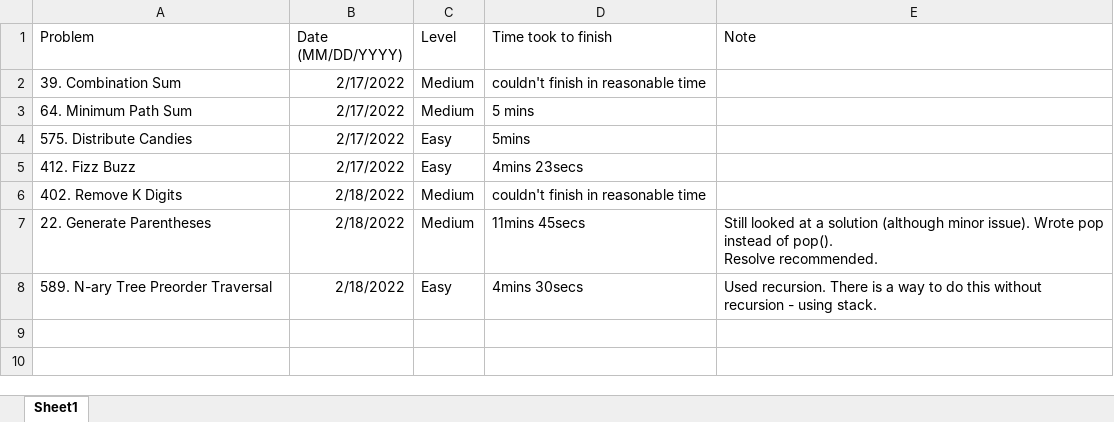
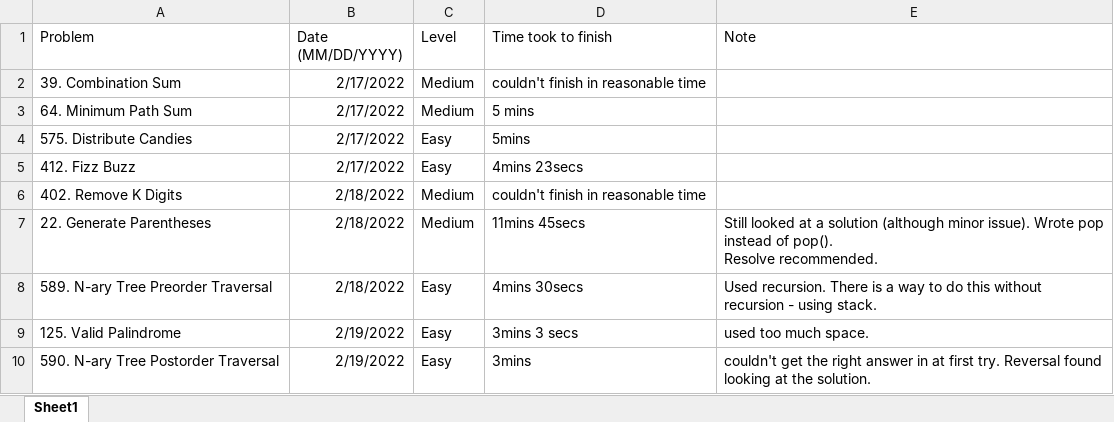
Before and after one commit to JohnPHK/Leetcode, an Excel workbook: leetcode_book.xlsx, sheet Sheet1, drawn as a sheet; values as stored, in another font and other column widths than the file's, no borders; the diff names each change by its address in the sheet, - before the commit and + after, or states it on an @@ line.

```diff
--- a/leetcode_book.xlsx (sheet Sheet1)
+++ b/leetcode_book.xlsx (sheet Sheet1)
+row 9: 125. Valid Palindrome | 2/19/2022 | Easy | 3mins 3 secs | used too much space.
+row 10: 590. N-ary Tree Postorder Traversal | 2/19/2022 | Easy | 3mins | couldn't get the right answer in at first try. Reversal found looking at the solution.
```
Also changed, not shown: 3 other files.
